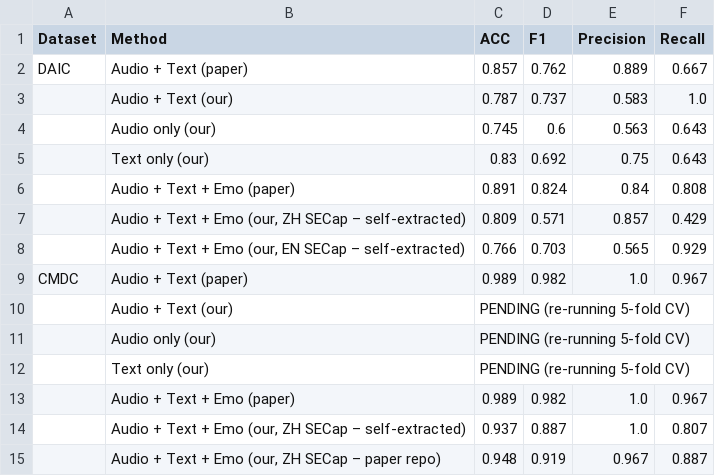
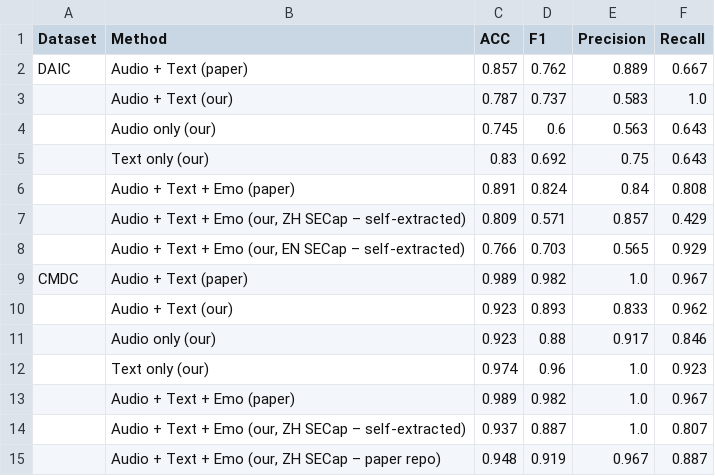
Before and after one commit to emreYilmaz28845/LLM-Depression, a CSV file: depression_results_table.csv, drawn as a sheet.

```diff
--- a/depression_results_table.csv
+++ b/depression_results_table.csv
@@ -9,5 +9,5 @@ DAIC,Audio + Text (paper),0.857,0.762,0.889,0.667
 CMDC,Audio + Text (paper),0.989,0.982,1.0,0.967
-,Audio + Text (our),PENDING (re-running 5-fold CV),,,
-,Audio only (our),PENDING (re-running 5-fold CV),,,
-,Text only (our),PENDING (re-running 5-fold CV),,,
+,Audio + Text (our),0.923,0.893,0.833,0.962
+,Audio only (our),0.923,0.88,0.917,0.846
+,Text only (our),0.974,0.96,1.0,0.923
 ,Audio + Text + Emo (paper),0.989,0.982,1.0,0.967
```
Also changed, not shown: depression_results_table_no_emo.csv, 6 other files.
